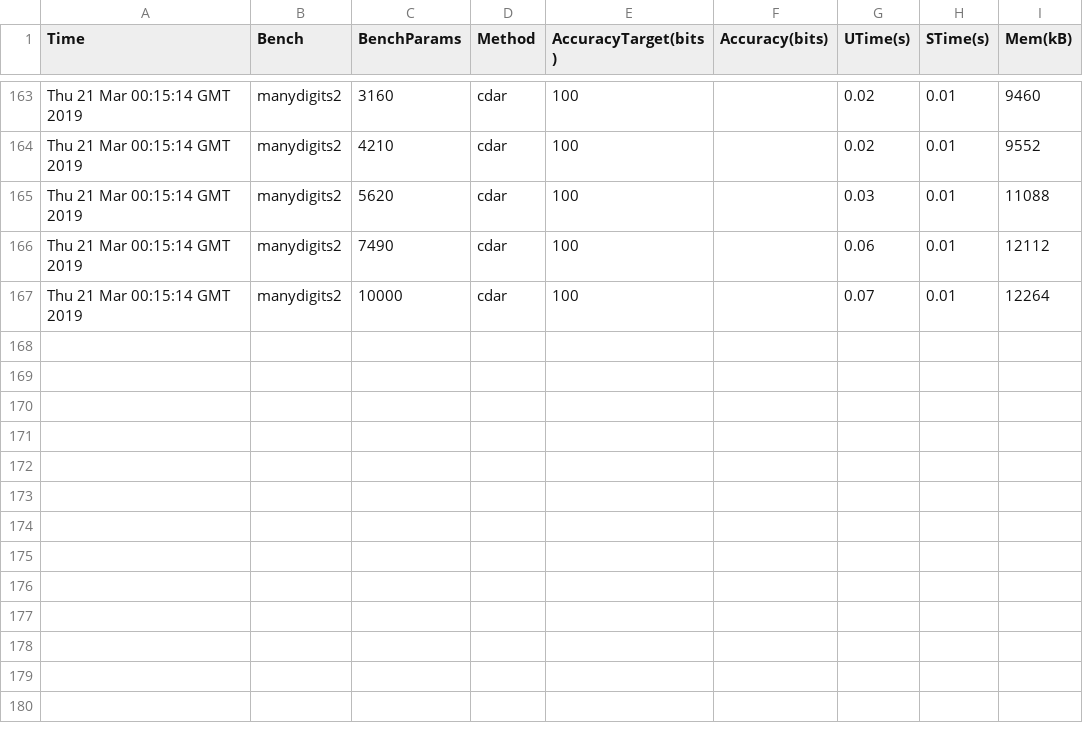
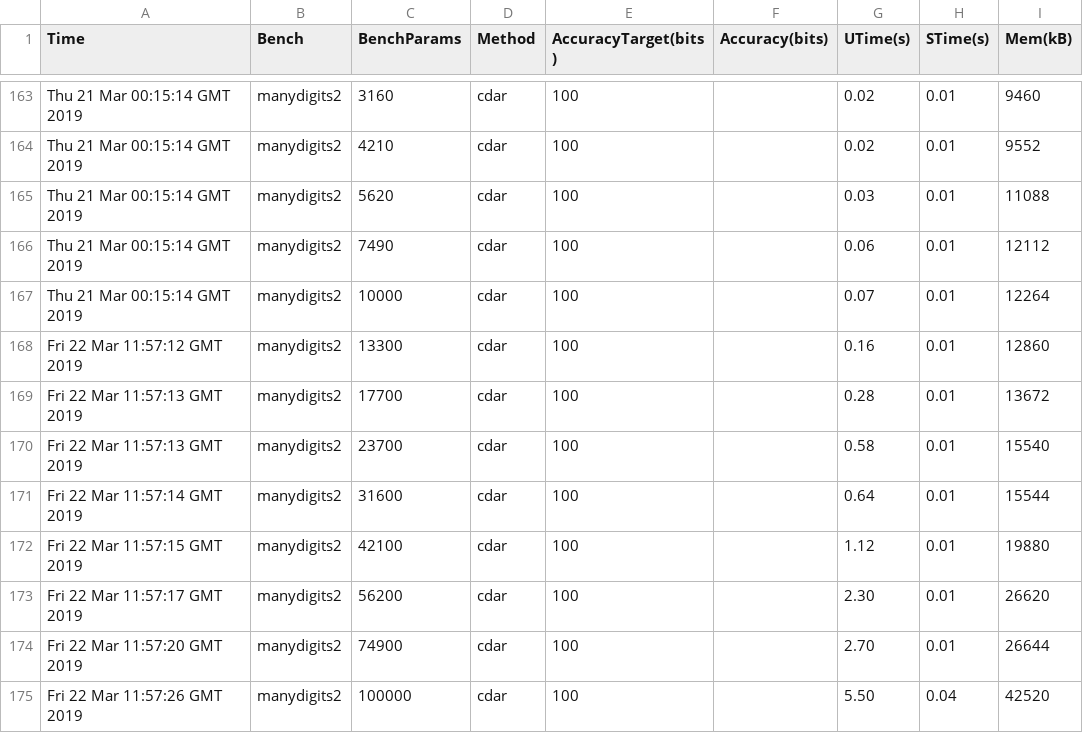
Before and after one commit to michalkonecny/haskell-reals-comparison, a CSV file: benchmarks/manydigits2-fine.csv, drawn as a sheet; only a part is shown, gaps mark what is left out; the diff names each change by its address in the sheet, - before the commit and + after, or states it on an @@ line.

```diff
--- a/benchmarks/manydigits2-fine.csv
+++ b/benchmarks/manydigits2-fine.csv
+row 168: Fri 22 Mar 11:57:12 GMT 2019 | manydigits2 | 13300 | cdar | 100 |  | 0.16 | 0.01 | 12860
+row 169: Fri 22 Mar 11:57:13 GMT 2019 | manydigits2 | 17700 | cdar | 100 |  | 0.28 | 0.01 | 13672
+row 170: Fri 22 Mar 11:57:13 GMT 2019 | manydigits2 | 23700 | cdar | 100 |  | 0.58 | 0.01 | 15540
+row 171: Fri 22 Mar 11:57:14 GMT 2019 | manydigits2 | 31600 | cdar | 100 |  | 0.64 | 0.01 | 15544
+row 172: Fri 22 Mar 11:57:15 GMT 2019 | manydigits2 | 42100 | cdar | 100 |  | 1.12 | 0.01 | 19880
+row 173: Fri 22 Mar 11:57:17 GMT 2019 | manydigits2 | 56200 | cdar | 100 |  | 2.30 | 0.01 | 26620
+row 174: Fri 22 Mar 11:57:20 GMT 2019 | manydigits2 | 74900 | cdar | 100 |  | 2.70 | 0.01 | 26644
+row 175: Fri 22 Mar 11:57:26 GMT 2019 | manydigits2 | 100000 | cdar | 100 |  | 5.50 | 0.04 | 42520
```
Also changed, not shown: benchmarks/manydigits-fine.csv, benchmarks/manydigits1-fine.csv, 50 other files.
